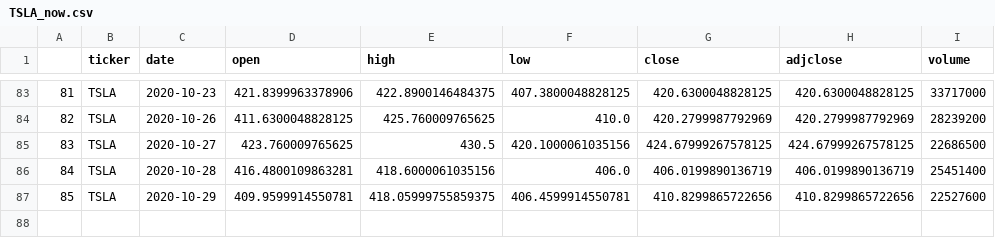
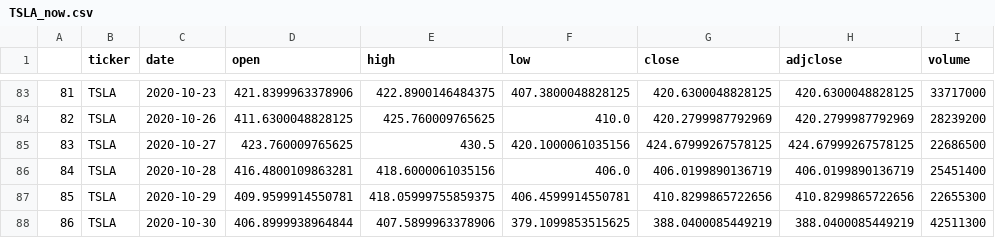
Before and after one commit to Orderlee/stock_project, a CSV file: com_stock_api/resources/data/TSLA_now.csv, drawn as a sheet; only a part is shown, gaps mark what is left out.

```diff
--- a/com_stock_api/resources/data/TSLA_now.csv
+++ b/com_stock_api/resources/data/TSLA_now.csv
@@ -86,2 +86,3 @@
 84,TSLA,2020-10-28,416.4800109863281,418.6000061035156,406.0,406.0199890136719,406.0199890136719,25451400
-85,TSLA,2020-10-29,409.9599914550781,418.05999755859375,406.4599914550781,410.8299865722656,410.8299865722656,22527600
+85,TSLA,2020-10-29,409.9599914550781,418.05999755859375,406.4599914550781,410.8299865722656,410.8299865722656,22655300
+86,TSLA,2020-10-30,406.8999938964844,407.5899963378906,379.1099853515625,388.0400085449219,388.0400085449219,42511300
```
Also changed, not shown: com_stock_api/resources/data/AAPL_now.csv, com_stock_api/resources/saved_data/member_churn_prob.csv, 26 other files.
